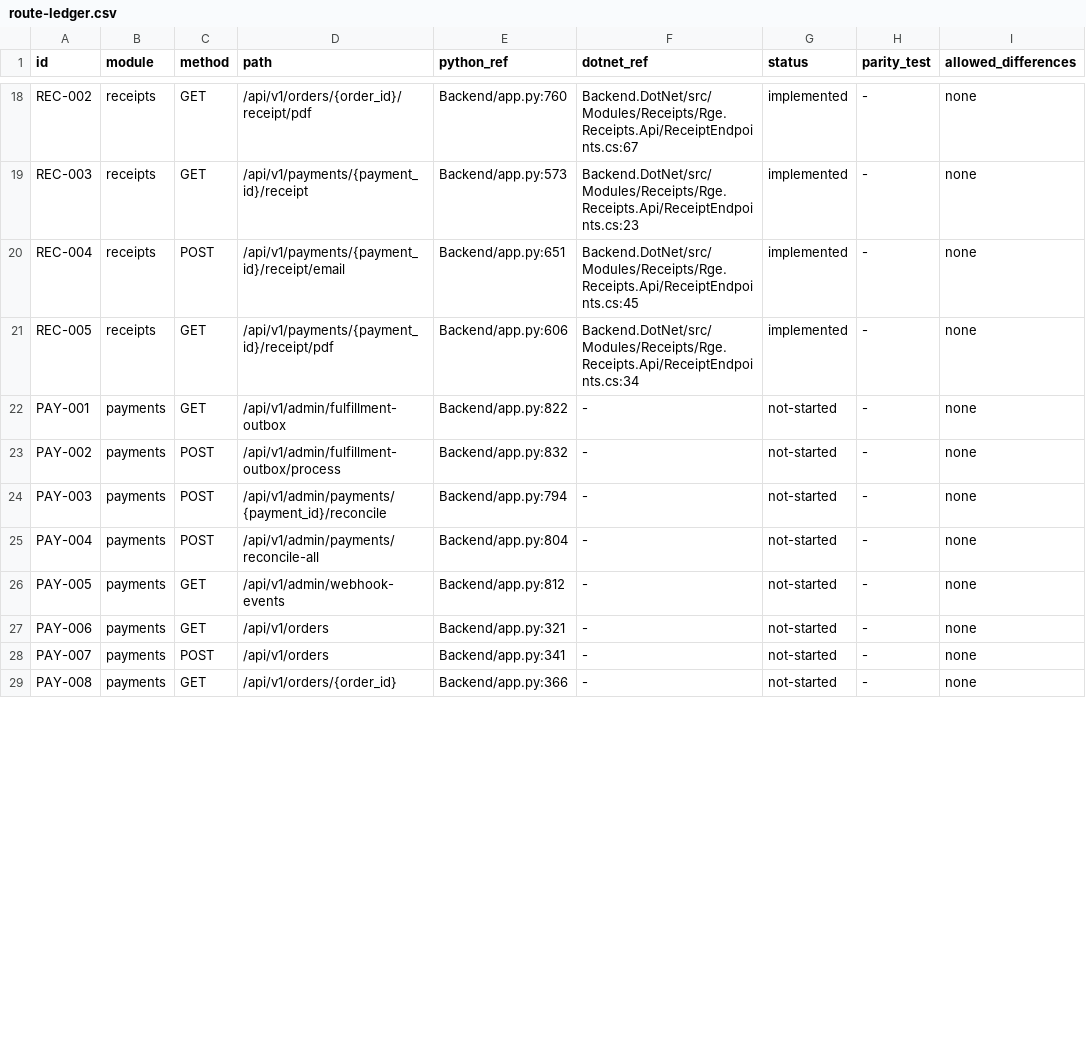
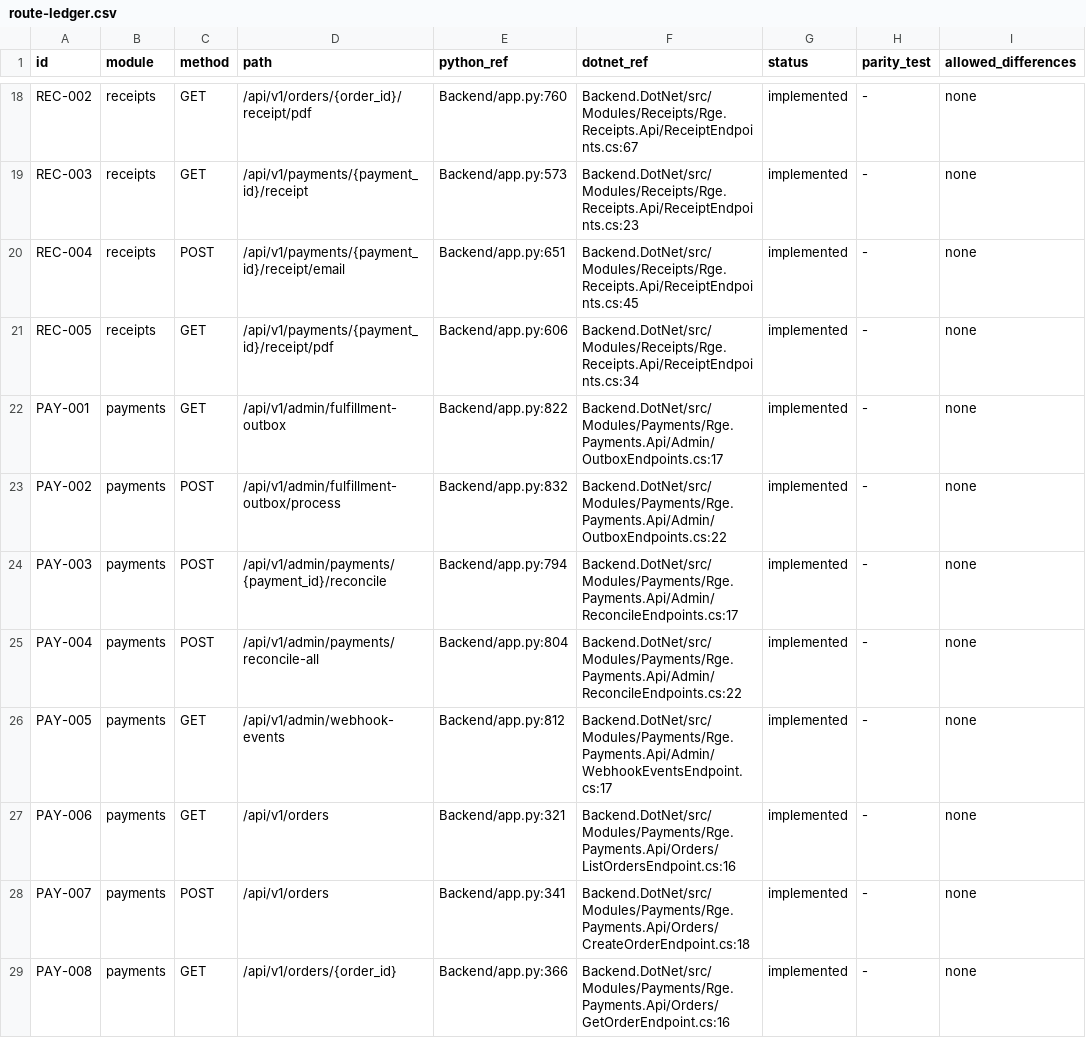
Before and after one commit to RaymundGerardReyes/Accounting, a CSV file: docs/migration/route-ledger.csv, drawn as a sheet; only a part is shown, gaps mark what is left out; the diff covers the shown part only; the diff names each change by its address in the sheet, - before the commit and + after, or states it on an @@ line.

Commit message:
docs(migration): record Payments endpoints PAY-001 through PAY-015 as implemented in route ledger

```diff
--- a/docs/migration/route-ledger.csv
+++ b/docs/migration/route-ledger.csv
-F22 (dotnet_ref): -
+F22 (dotnet_ref): Backend.DotNet/src/Modules/Payments/Rge.Payments.Api/Admin/OutboxEndpoints.cs:17
-G22:G29 (status): not-started
+G22:G29 (status): implemented
-F23 (dotnet_ref): -
+F23 (dotnet_ref): Backend.DotNet/src/Modules/Payments/Rge.Payments.Api/Admin/OutboxEndpoints.cs:22
-F24 (dotnet_ref): -
+F24 (dotnet_ref): Backend.DotNet/src/Modules/Payments/Rge.Payments.Api/Admin/ReconcileEndpoints.cs:17
-F25 (dotnet_ref): -
+F25 (dotnet_ref): Backend.DotNet/src/Modules/Payments/Rge.Payments.Api/Admin/ReconcileEndpoints.cs:22
-F26 (dotnet_ref): -
+F26 (dotnet_ref): Backend.DotNet/src/Modules/Payments/Rge.Payments.Api/Admin/WebhookEventsEndpoint.cs:17
-F27 (dotnet_ref): -
+F27 (dotnet_ref): Backend.DotNet/src/Modules/Payments/Rge.Payments.Api/Orders/ListOrdersEndpoint.cs:16
-F28 (dotnet_ref): -
+F28 (dotnet_ref): Backend.DotNet/src/Modules/Payments/Rge.Payments.Api/Orders/CreateOrderEndpoint.cs:18
-F29 (dotnet_ref): -
+F29 (dotnet_ref): Backend.DotNet/src/Modules/Payments/Rge.Payments.Api/Orders/GetOrderEndpoint.cs:16
```
Also changed, not shown: 14 edited cells elsewhere in this file, 1 other file.
